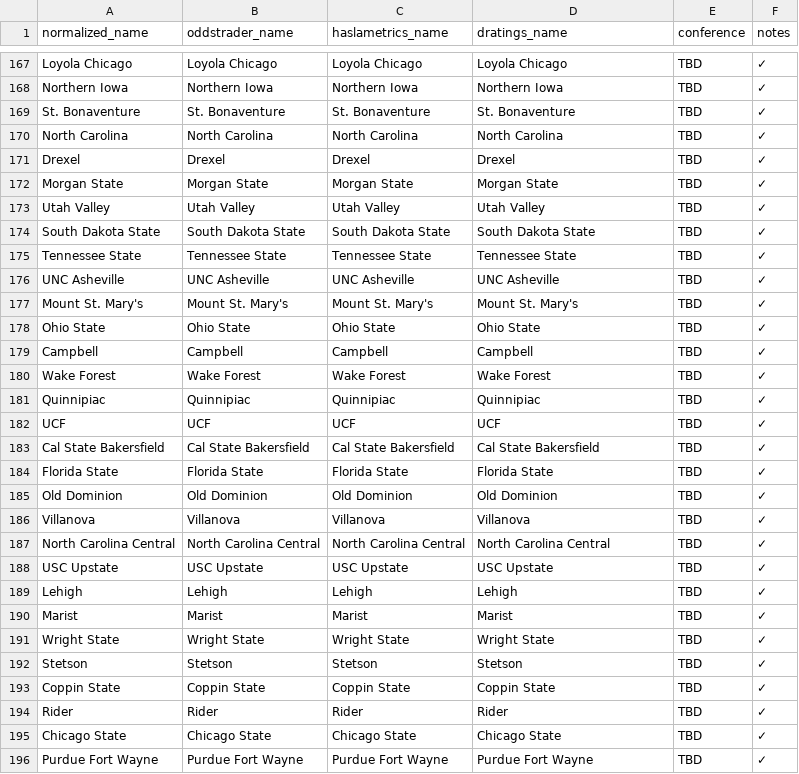
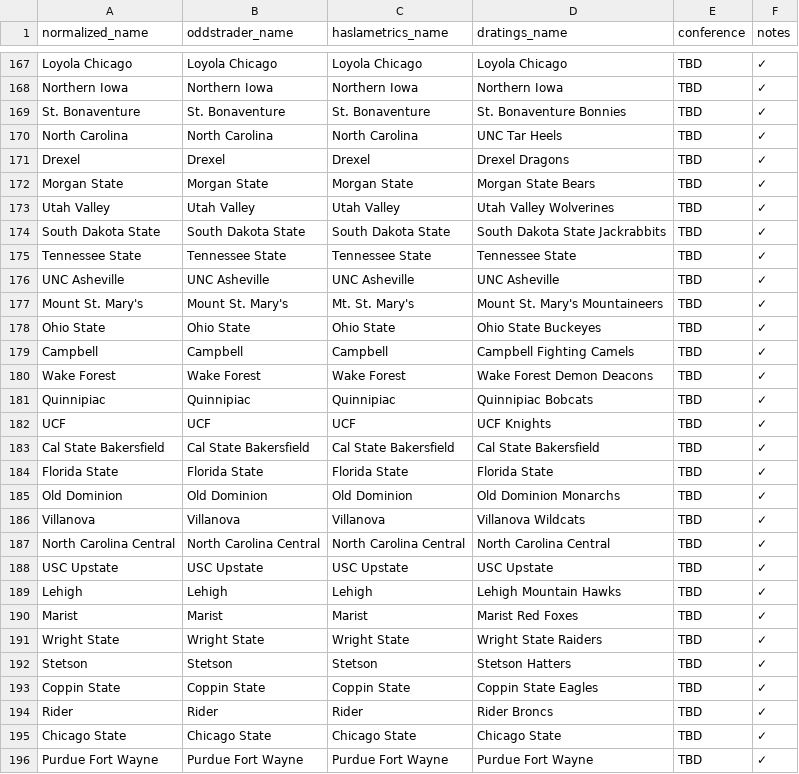
Before and after one commit to dpk1212/nhl-savant, a CSV file: public/basketball_teams.csv, drawn as a sheet; only a part is shown, gaps mark what is left out; the diff covers the shown part only.

Commit message:
Fix CSV mappings with correct D-Ratings mascots and Haslametrics abbreviations
FIXED D-RATINGS (added mascots):
✅ Tulsa → Tulsa Golden Hurricane
✅ San Jose State → San Jose State Spartans
✅ Drexel → Drexel Dragons
✅ Morgan State → Morgan State Bears
✅ Utah Valley → Utah Valley Wolverines
✅ South Dakota State → South Dakota State Jackrabbits
✅ Mount St. Mary's → Mount St. Mary's Mountaineers
✅ Ohio State → Ohio State Buckeyes
✅ Campbell → Campbell Fighting Camels
✅ Wake Forest → Wake Forest Demon Deacons
✅ Quinnipiac → Quinnipiac Bobcats
✅ UCF → UCF Knights
✅ Old Dominion → Old Dominion Monarchs
✅ Villanova → Villanova Wildcats
✅ Lehigh → Lehigh Mountain Hawks
✅ Marist → Marist Red Foxes
✅ Wright State → Wright State Raiders
✅ Stetson → Stetson Hatters
✅ Coppin State → Coppin State Eagles
✅ Rider → Rider Broncs
✅ Portland State → Portland State Vikings
✅ Utah Tech → Utah Tech Trailblazers
✅ UCLA → UCLA Bruins
✅ California → California Golden Bears
✅ Utah → Utah Utes
✅ Grand Canyon → Grand Canyon Antelopes
✅ St. Bonaventure → St. Bonaventure Bonnies
✅ North Carolina → UNC Tar Heels
✅ Alabama → Alabama Crimson Tide
✅ UNLV → UNLV Rebels

FIXED HASLAMETRICS (abbreviations):
✅ Mount St. Mary's → Mt. St. Mary's
✅ Washington State → Washington St.
✅ South Carolina State → S. Carolina St.

RESULT:
- Should fix 14 games missing D-Ratings
- Should fix 3 games missing Haslametrics
- Expected: 30 → 47 games with full data (46% → 72%)

```diff
--- a/public/basketball_teams.csv
+++ b/public/basketball_teams.csv
@@ -168,28 +168,28 @@ Loyola Chicago,Loyola Chicago,Loyola Chicago,Loyola Chicago,TBD,✓
 Northern Iowa,Northern Iowa,Northern Iowa,Northern Iowa,TBD,✓
-St. Bonaventure,St. Bonaventure,St. Bonaventure,St. Bonaventure,TBD,✓
-North Carolina,North Carolina,North Carolina,North Carolina,TBD,✓
-Drexel,Drexel,Drexel,Drexel,TBD,✓
-Morgan State,Morgan State,Morgan State,Morgan State,TBD,✓
-Utah Valley,Utah Valley,Utah Valley,Utah Valley,TBD,✓
-South Dakota State,South Dakota State,South Dakota State,South Dakota State,TBD,✓
+St. Bonaventure,St. Bonaventure,St. Bonaventure,St. Bonaventure Bonnies,TBD,✓
+North Carolina,North Carolina,North Carolina,UNC Tar Heels,TBD,✓
+Drexel,Drexel,Drexel,Drexel Dragons,TBD,✓
+Morgan State,Morgan State,Morgan State,Morgan State Bears,TBD,✓
+Utah Valley,Utah Valley,Utah Valley,Utah Valley Wolverines,TBD,✓
+South Dakota State,South Dakota State,South Dakota State,South Dakota State Jackrabbits,TBD,✓
 Tennessee State,Tennessee State,Tennessee State,Tennessee State,TBD,✓
 UNC Asheville,UNC Asheville,UNC Asheville,UNC Asheville,TBD,✓
-Mount St. Mary's,Mount St. Mary's,Mount St. Mary's,Mount St. Mary's,TBD,✓
-Ohio State,Ohio State,Ohio State,Ohio State,TBD,✓
-Campbell,Campbell,Campbell,Campbell,TBD,✓
-Wake Forest,Wake Forest,Wake Forest,Wake Forest,TBD,✓
-Quinnipiac,Quinnipiac,Quinnipiac,Quinnipiac,TBD,✓
-UCF,UCF,UCF,UCF,TBD,✓
+Mount St. Mary's,Mount St. Mary's,Mt. St. Mary's,Mount St. Mary's Mountaineers,TBD,✓
+Ohio State,Ohio State,Ohio State,Ohio State Buckeyes,TBD,✓
+Campbell,Campbell,Campbell,Campbell Fighting Camels,TBD,✓
+Wake Forest,Wake Forest,Wake Forest,Wake Forest Demon Deacons,TBD,✓
+Quinnipiac,Quinnipiac,Quinnipiac,Quinnipiac Bobcats,TBD,✓
+UCF,UCF,UCF,UCF Knights,TBD,✓
 Cal State Bakersfield,Cal State Bakersfield,Cal State Bakersfield,Cal State Bakersfield,TBD,✓
 Florida State,Florida State,Florida State,Florida State,TBD,✓
-Old Dominion,Old Dominion,Old Dominion,Old Dominion,TBD,✓
-Villanova,Villanova,Villanova,Villanova,TBD,✓
+Old Dominion,Old Dominion,Old Dominion,Old Dominion Monarchs,TBD,✓
+Villanova,Villanova,Villanova,Villanova Wildcats,TBD,✓
 North Carolina Central,North Carolina Central,North Carolina Central,North Carolina Central,TBD,✓
 USC Upstate,USC Upstate,USC Upstate,USC Upstate,TBD,✓
-Lehigh,Lehigh,Lehigh,Lehigh,TBD,✓
-Marist,Marist,Marist,Marist,TBD,✓
-Wright State,Wright State,Wright State,Wright State,TBD,✓
-Stetson,Stetson,Stetson,Stetson,TBD,✓
-Coppin State,Coppin State,Coppin State,Coppin State,TBD,✓
-Rider,Rider,Rider,Rider,TBD,✓
+Lehigh,Lehigh,Lehigh,Lehigh Mountain Hawks,TBD,✓
+Marist,Marist,Marist,Marist Red Foxes,TBD,✓
+Wright State,Wright State,Wright State,Wright State Raiders,TBD,✓
+Stetson,Stetson,Stetson,Stetson Hatters,TBD,✓
+Coppin State,Coppin State,Coppin State,Coppin State Eagles,TBD,✓
+Rider,Rider,Rider,Rider Broncs,TBD,✓
 Chicago State,Chicago State,Chicago State,Chicago State,TBD,✓
```
Also changed, not shown: 14 edited cells elsewhere in this file.
